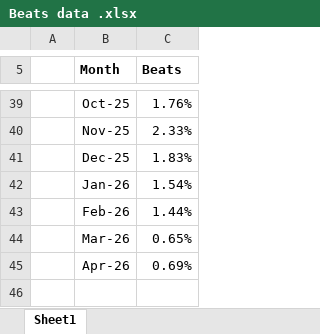
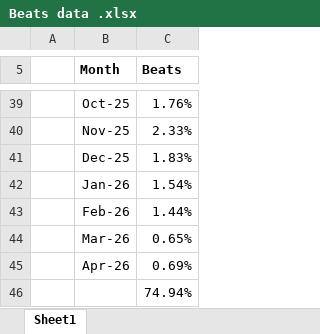
Before and after one commit to jrgex/Tear-Sheet, an Excel workbook: data/Beats data .xlsx, sheet Sheet1, drawn as a sheet; only a part is shown, gaps mark what is left out; values as stored, in another font and other column widths than the file's, no borders; the diff names each change by its address in the sheet, - before the commit and + after, or states it on an @@ line.

Commit message:
Update Beats data to April 2026

```diff
--- a/data/Beats data .xlsx (sheet Sheet1)
+++ b/data/Beats data .xlsx (sheet Sheet1)
+row 46:  |  | 74.94%
```
